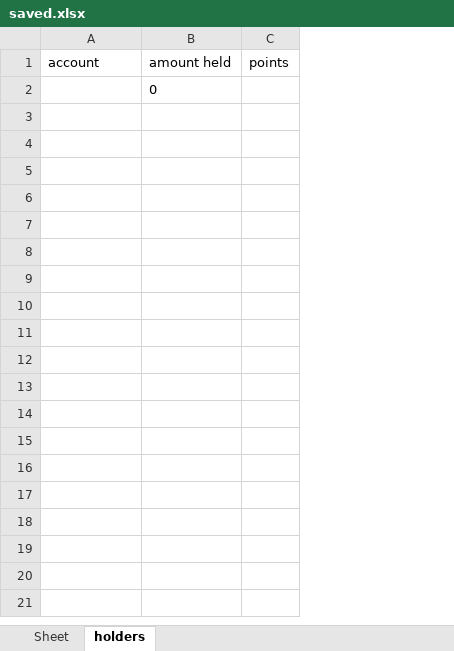
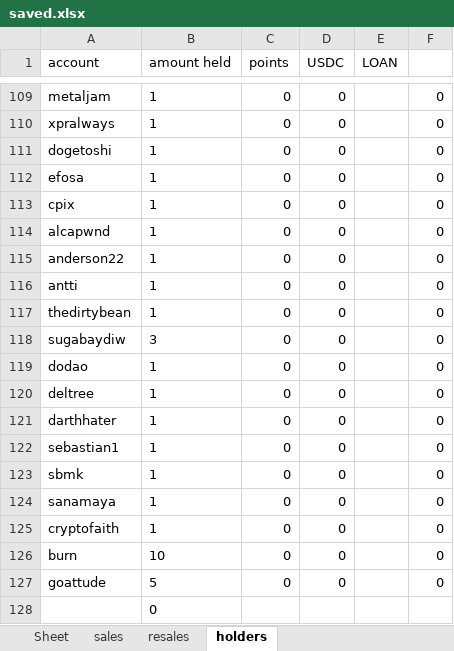
Before and after one commit to Kevcollector/NftCollectionVsCode, an Excel workbook: saved.xlsx, sheet holders, drawn as a sheet; only a part is shown, gaps mark what is left out; values as stored, in another font and other column widths than the file's, no borders; the diff covers the shown part only; the diff names each change by its address in the sheet, - before the commit and + after, or states it on an @@ line.

```diff
--- a/saved.xlsx (sheet holders)
+++ b/saved.xlsx (sheet holders)
+sheet tab: sales
+sheet tab: resales
+column D (USDC), empty
+column E (LOAN), empty
+column F, empty
+row 109: metaljam | 1 | 0 | 0 |  | 0
+row 110: xpralways | 1 | 0 | 0 |  | 0
+row 111: dogetoshi | 1 | 0 | 0 |  | 0
+row 112: efosa | 1 | 0 | 0 |  | 0
+row 113: cpix | 1 | 0 | 0 |  | 0
+row 114: alcapwnd | 1 | 0 | 0 |  | 0
+row 115: anderson22 | 1 | 0 | 0 |  | 0
+row 116: antti | 1 | 0 | 0 |  | 0
+row 117: thedirtybean | 1 | 0 | 0 |  | 0
+row 118: sugabaydiw | 3 | 0 | 0 |  | 0
+row 119: dodao | 1 | 0 | 0 |  | 0
+row 120: deltree | 1 | 0 | 0 |  | 0
+row 121: darthhater | 1 | 0 | 0 |  | 0
+row 122: sebastian1 | 1 | 0 | 0 |  | 0
+row 123: sbmk | 1 | 0 | 0 |  | 0
+row 124: sanamaya | 1 | 0 | 0 |  | 0
+row 125: cryptofaith | 1 | 0 | 0 |  | 0
+row 126: burn | 10 | 0 | 0 |  | 0
+row 127: goattude | 5 | 0 | 0 |  | 0
```
Also changed, not shown: 107 added rows elsewhere in this sheet, GGIP + PLC Collection/GGIP.xlsx, GGIP + PLC Collection/PLC.xlsx, 14 other files.
